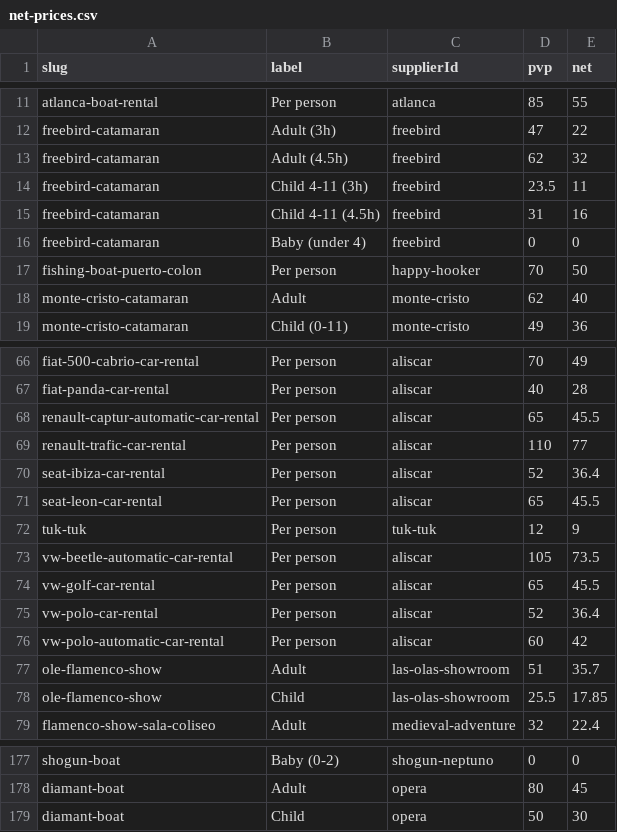
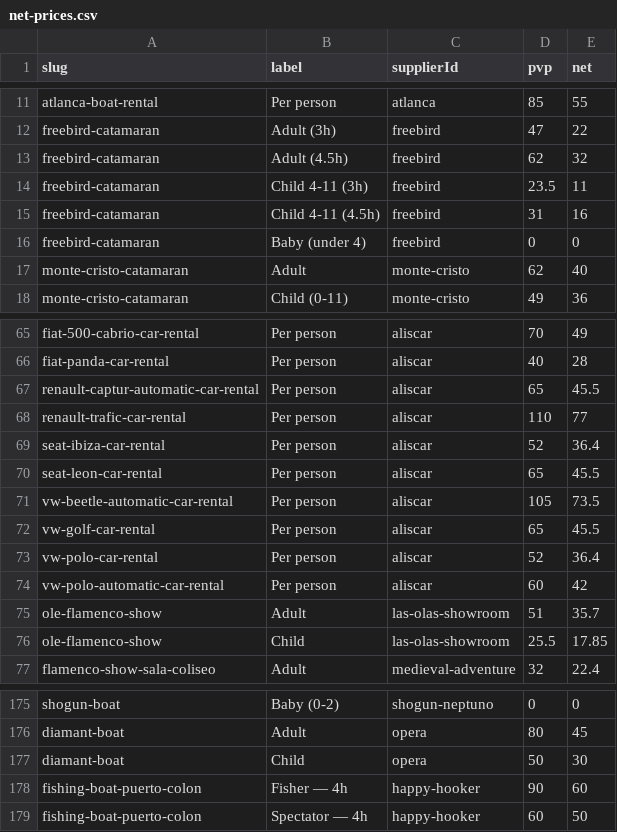
Before and after one commit to forrestburnsbooking-max/tenerify, a CSV file: data/net-prices.csv, drawn as a sheet; only a part is shown, gaps mark what is left out; removed rows and columns are numbered as before the commit, all else as after; the diff names each change by its address in the sheet, - before the commit and + after, or states it on an @@ line.

```diff
--- a/data/net-prices.csv
+++ b/data/net-prices.csv
-row 17: fishing-boat-puerto-colon | Per person | happy-hooker | 70 | 50
-row 72: tuk-tuk | Per person | tuk-tuk | 12 | 9
+row 178: fishing-boat-puerto-colon | Fisher — 4h | happy-hooker | 90 | 60
+row 179: fishing-boat-puerto-colon | Spectator — 4h | happy-hooker | 60 | 50
```
Also changed, not shown: 1 other file.
